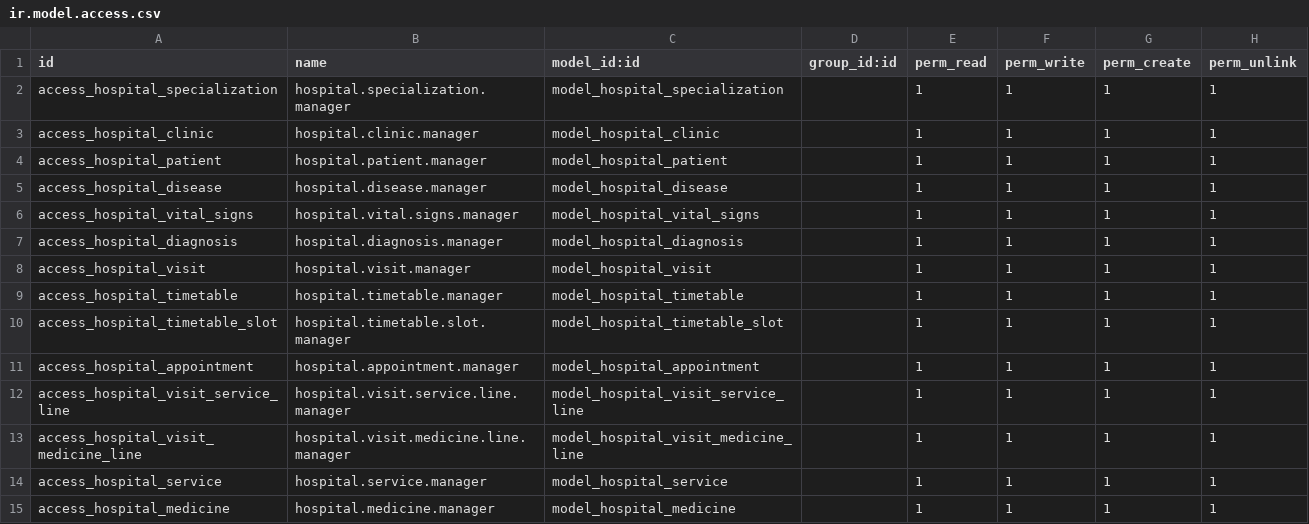
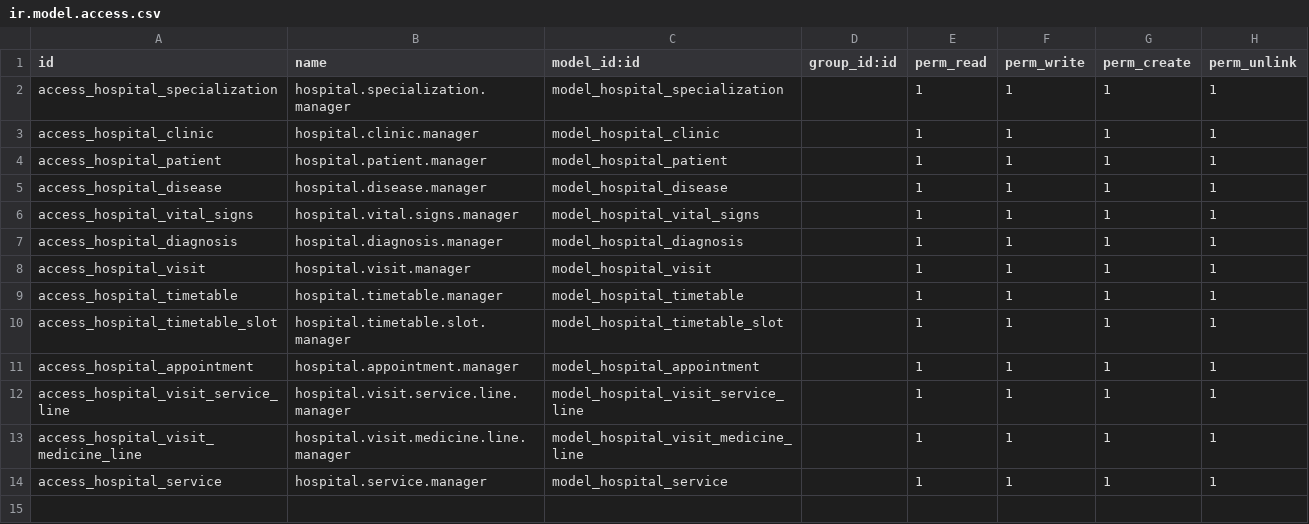
Before and after one commit to Anas-Safwat/nthub_hospital, a CSV file: security/ir.model.access.csv, drawn as a sheet; the diff names each change by its address in the sheet, - before the commit and + after, or states it on an @@ line.

```diff
--- a/security/ir.model.access.csv
+++ b/security/ir.model.access.csv
-row 15: access_hospital_medicine | hospital.medicine.manager | model_hospital_medicine |  | 1 | 1 | 1 | 1
```
Also changed, not shown: 9 other files.
